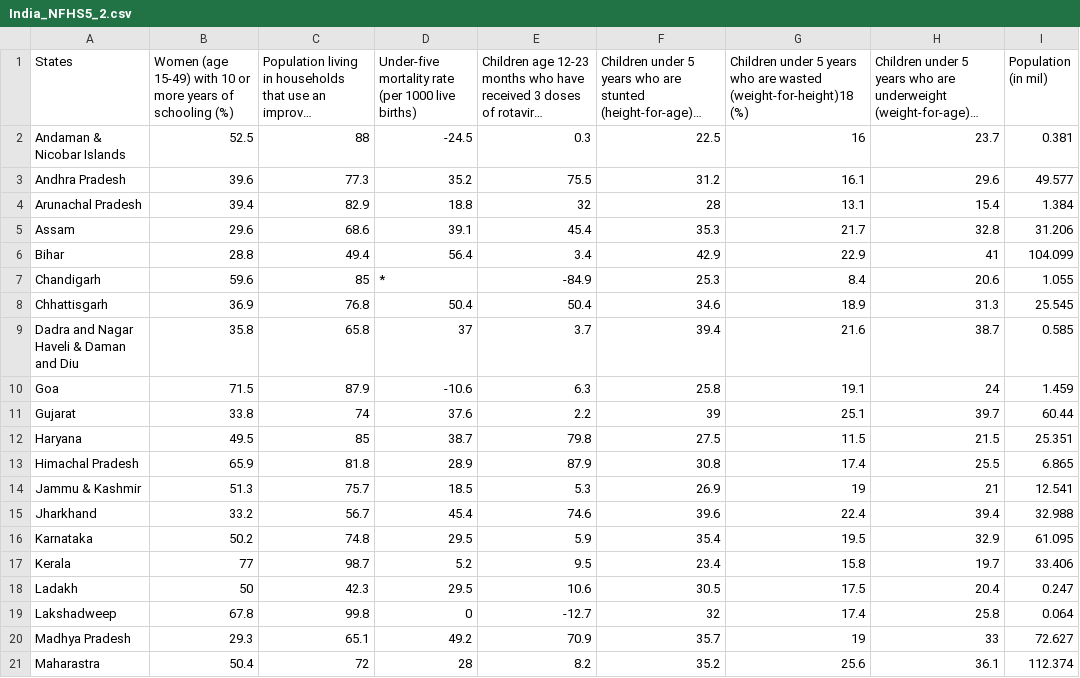
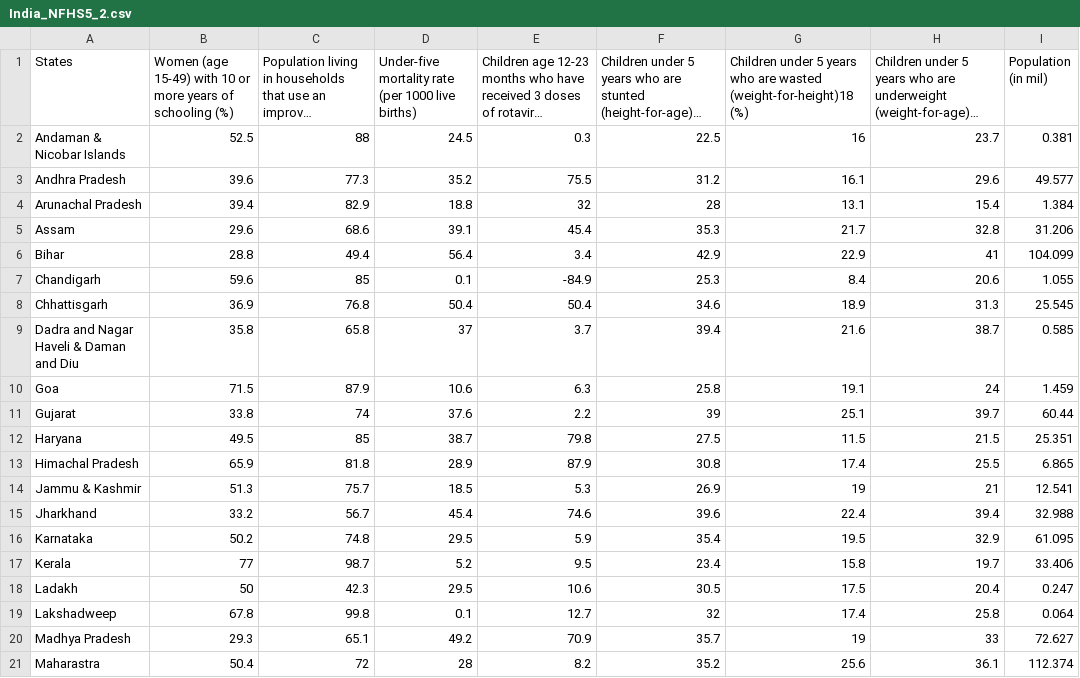
Before and after one commit to GeromicG/geromicg.github.io, a CSV file: India_NFHS5_2.csv, drawn as a sheet; only a part is shown; long unchanged cells end in …; the diff names each change by its address in the sheet, - before the commit and + after, or states it on an @@ line.

Commit message:
Update India_NFHS5_2.csv

```diff
--- a/India_NFHS5_2.csv
+++ b/India_NFHS5_2.csv
-D2: -24.5
+D2: 24.5
-D7: *
+D7: 0.1
-D10: -10.6
+D10: 10.6
-D19: 0
+D19: 0.1
-E19: -12.7
+E19: 12.7
```
